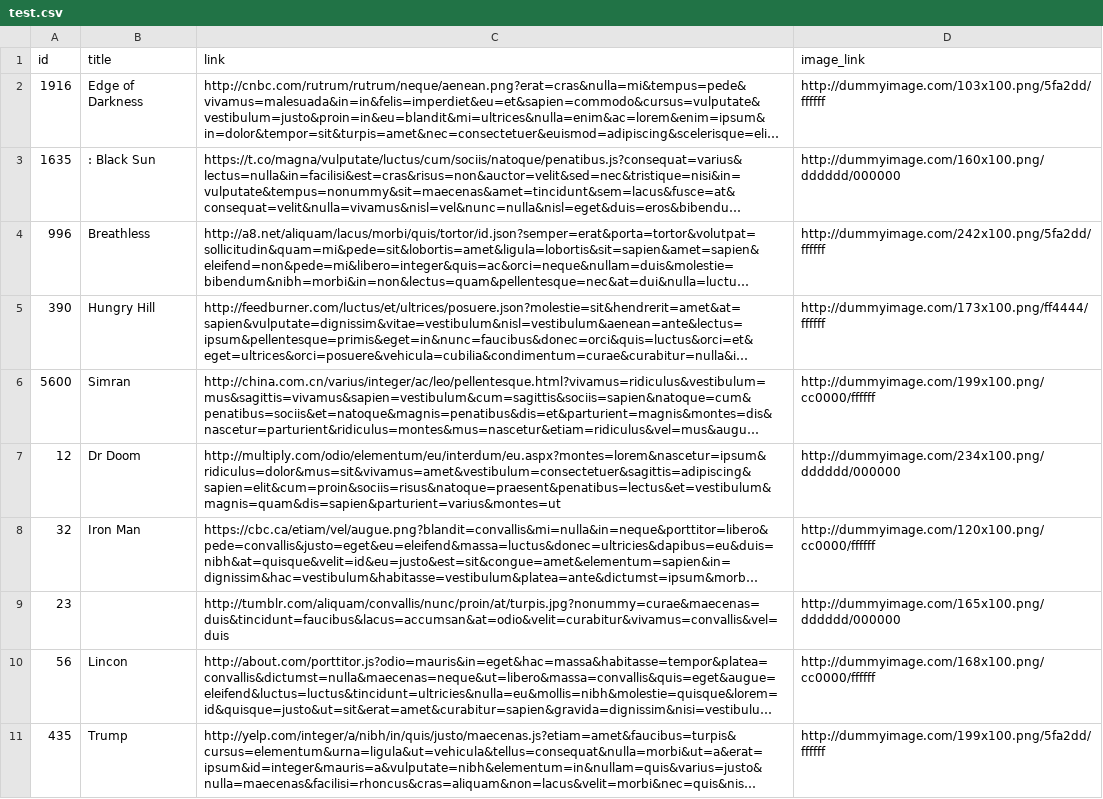
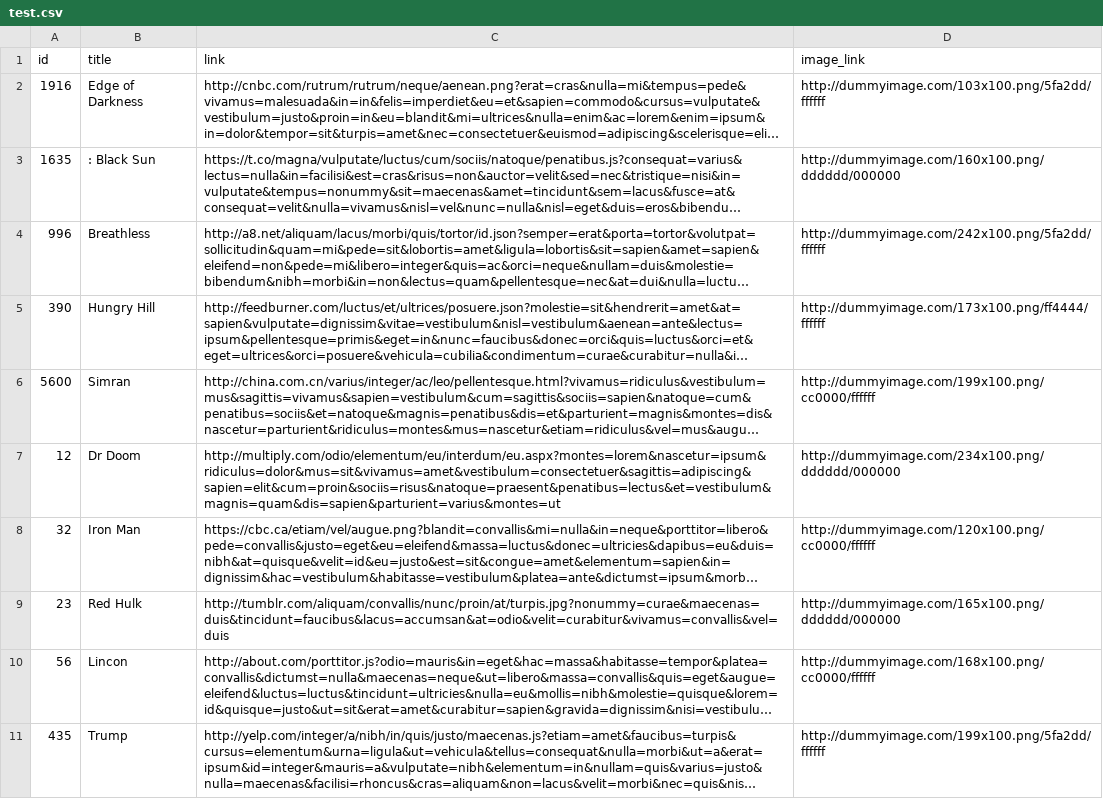
Before and after one commit to ashutoshMoengage/AutomationXML, a CSV file: test.csv, drawn as a sheet; long unchanged cells end in …; the diff names each change by its address in the sheet, - before the commit and + after, or states it on an @@ line.

Commit message:
Update test.csv

```diff
--- a/test.csv
+++ b/test.csv
-B9 (title): (empty)
+B9 (title): Red Hulk
```
